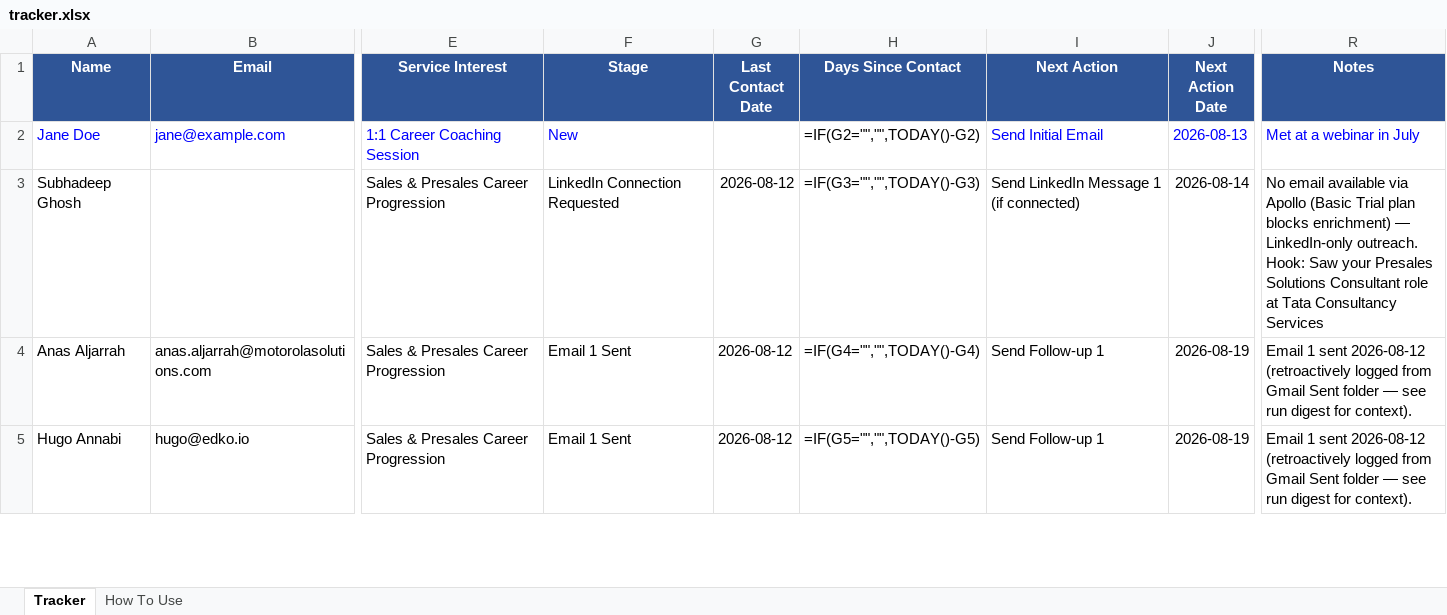
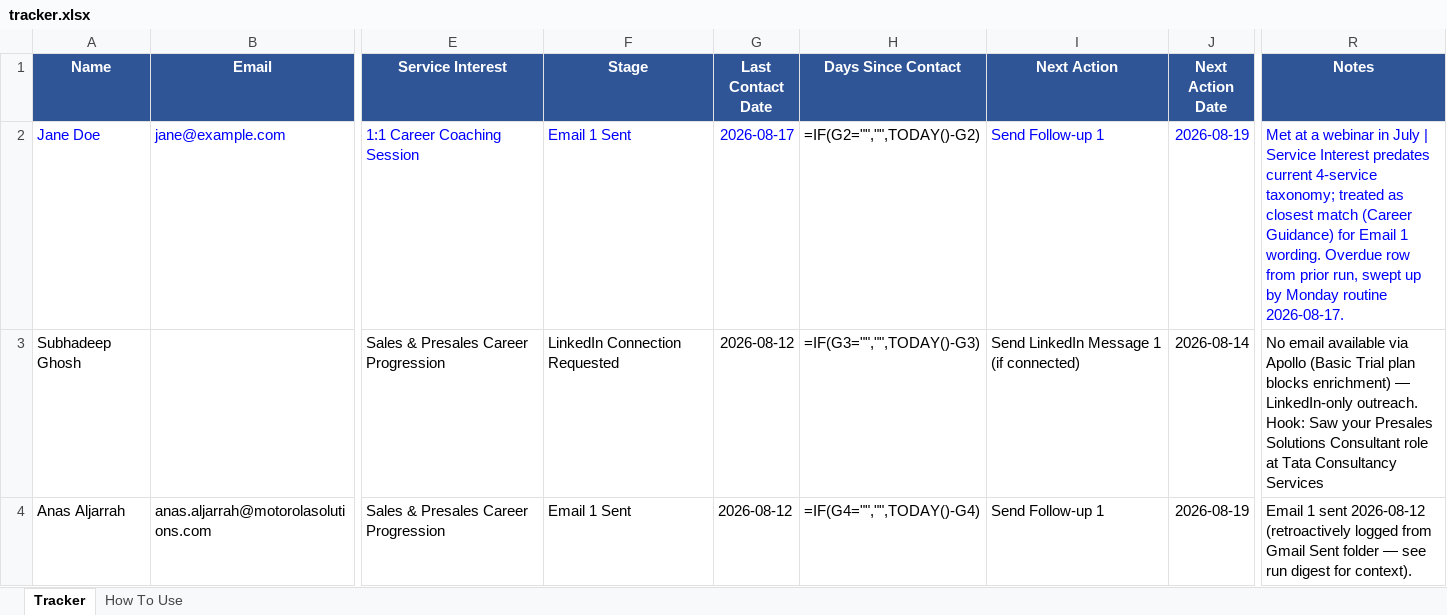
Before and after one commit to abhisriashok/topmate-outreach, an Excel workbook: tracker.xlsx, sheet Tracker, drawn as a sheet; only a part is shown, gaps mark what is left out; the shorter side is filled out with more unchanged rows; values as stored, in another font and other column widths than the file's, no borders; formulas without a stored value are shown as written; the diff covers the shown part only; the diff names each change by its address in the sheet, - before the commit and + after, or states it on an @@ line.

```diff
--- a/tracker.xlsx (sheet Tracker)
+++ b/tracker.xlsx (sheet Tracker)
-F2 (Stage): New
+F2 (Stage): Email 1 Sent
-G2 (Last Contact Date): (empty)
+G2 (Last Contact Date): 2026-08-17
-I2 (Next Action): Send Initial Email
+I2 (Next Action): Send Follow-up 1
-J2 (Next Action Date): 2026-08-13
+J2 (Next Action Date): 2026-08-19
-R2 (Notes): …in July
+R2 (Notes): …in July | Service Interest predates current 4-service taxonomy; treated as closest match (Career Guidance) for Email 1 wording. Overdue row from prior run, swept up by Monday routine 2026-08-17.
```
Also changed, not shown: 32 added rows and 32 removed rows elsewhere in this sheet.
